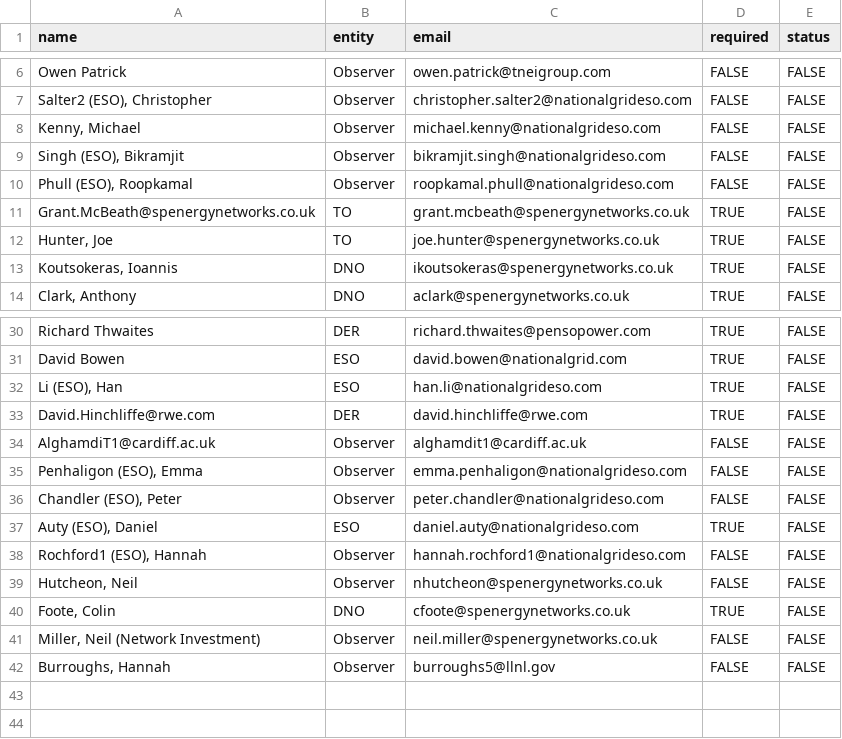
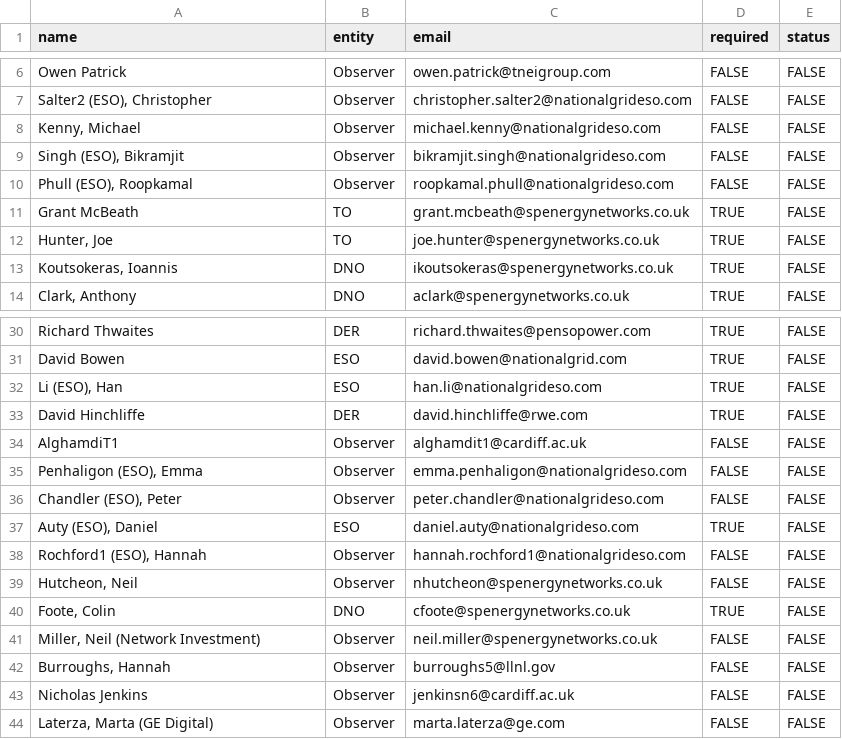
Before and after one commit to TNEI-Services-NI/desktopstudies, a CSV file: package/data/auth/req_users_ex1.csv, drawn as a sheet; only a part is shown, gaps mark what is left out; the diff names each change by its address in the sheet, - before the commit and + after, or states it on an @@ line.

Commit message:
fix users ex1

```diff
--- a/package/data/auth/req_users_ex1.csv
+++ b/package/data/auth/req_users_ex1.csv
-A11 (name): Grant.McBeath@spenergynetworks.co.uk
+A11 (name): Grant McBeath
-A33 (name): David.Hinchliffe@rwe.com
+A33 (name): David Hinchliffe
-A34 (name): AlghamdiT1@cardiff.ac.uk
+A34 (name): AlghamdiT1
+row 43: Nicholas Jenkins | Observer | jenkinsn6@cardiff.ac.uk | FALSE | FALSE
+row 44: Laterza, Marta (GE Digital) | Observer | marta.laterza@ge.com | FALSE | FALSE
```
Also changed, not shown: package/data/auth/req_users.csv, 1 other file.
